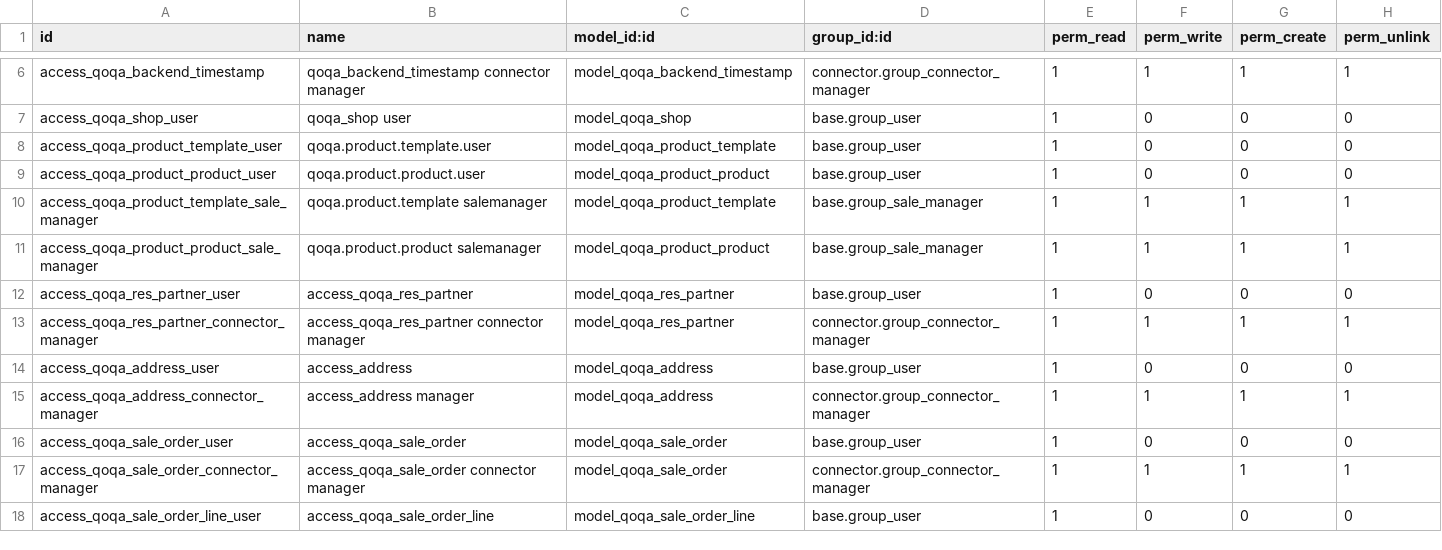
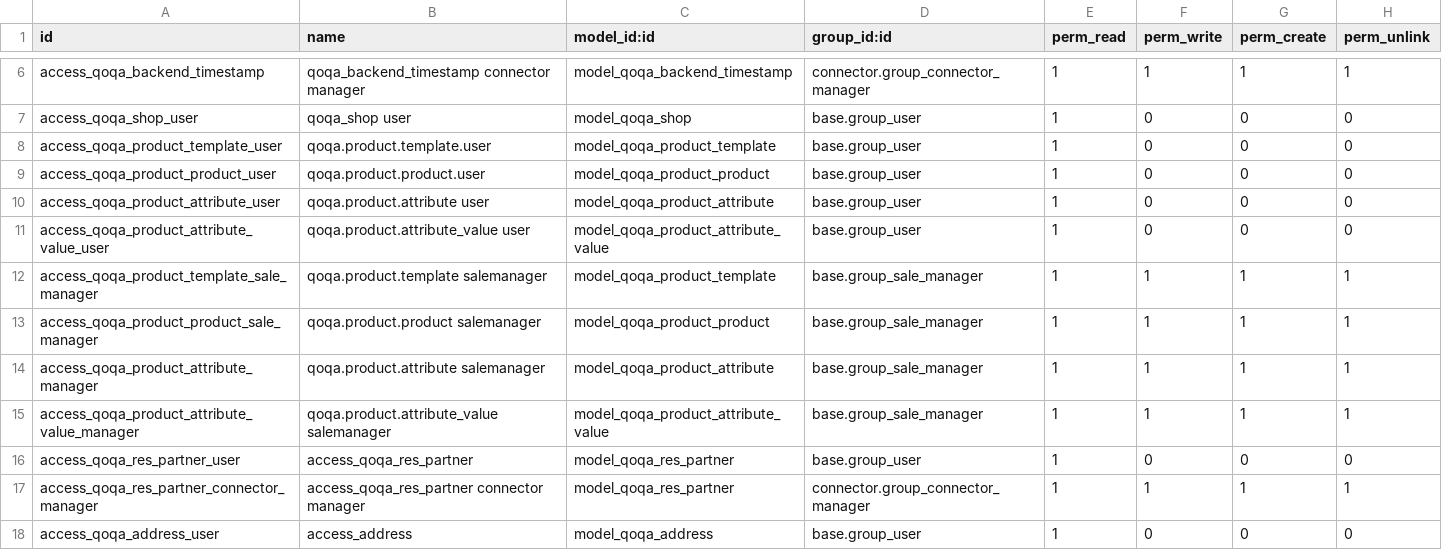
Before and after one commit to camptocamp/account-reconcile, a CSV file: odoo/local-src/connector_qoqa/security/ir.model.access.csv, drawn as a sheet; only a part is shown, gaps mark what is left out; the shorter side is filled out with more unchanged rows; the diff names each change by its address in the sheet, - before the commit and + after, or states it on an @@ line.

Commit message:
Set access rights for qoqa.product.attribute and qoqa.product.attribute.value

```diff
--- a/odoo/local-src/connector_qoqa/security/ir.model.access.csv
+++ b/odoo/local-src/connector_qoqa/security/ir.model.access.csv
+row 10: access_qoqa_product_attribute_user | qoqa.product.attribute user | model_qoqa_product_attribute | base.group_user | 1 | 0 | 0 | 0
+row 11: access_qoqa_product_attribute_value_user | qoqa.product.attribute_value user | model_qoqa_product_attribute_value | base.group_user | 1 | 0 | 0 | 0
+row 14: access_qoqa_product_attribute_manager | qoqa.product.attribute salemanager | model_qoqa_product_attribute | base.group_sale_manager | 1 | 1 | 1 | 1
+row 15: access_qoqa_product_attribute_value_manager | qoqa.product.attribute_value salemanager | model_qoqa_product_attribute_value | base.group_sale_manager | 1 | 1 | 1 | 1
```
